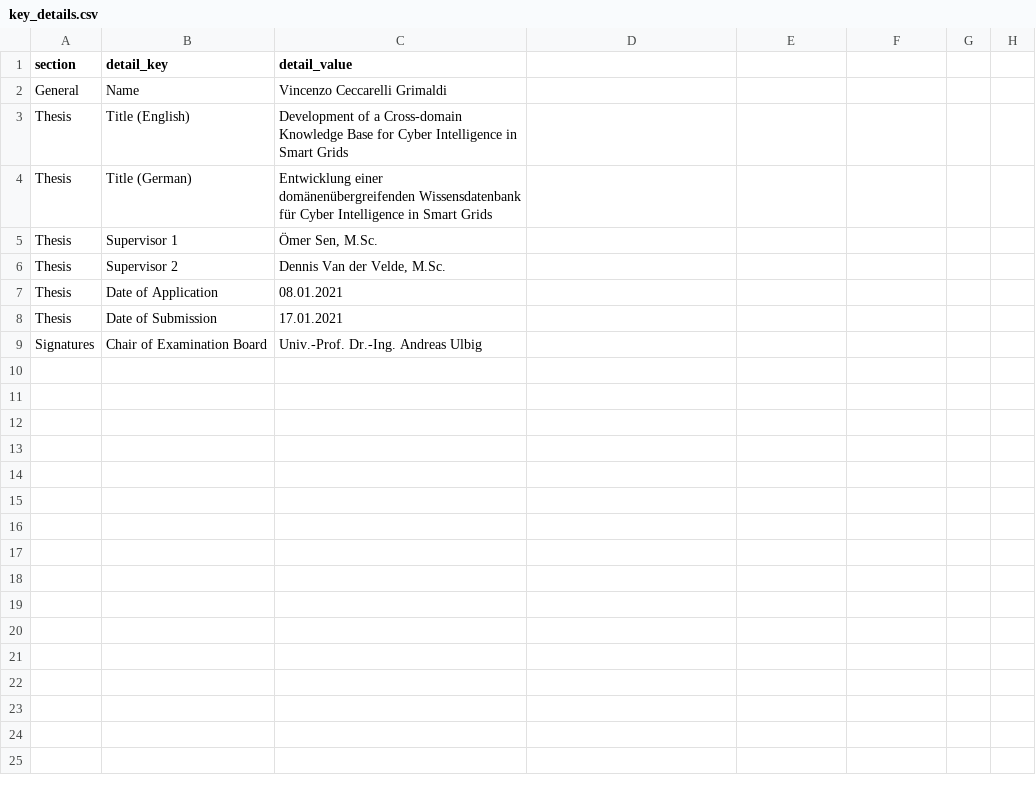
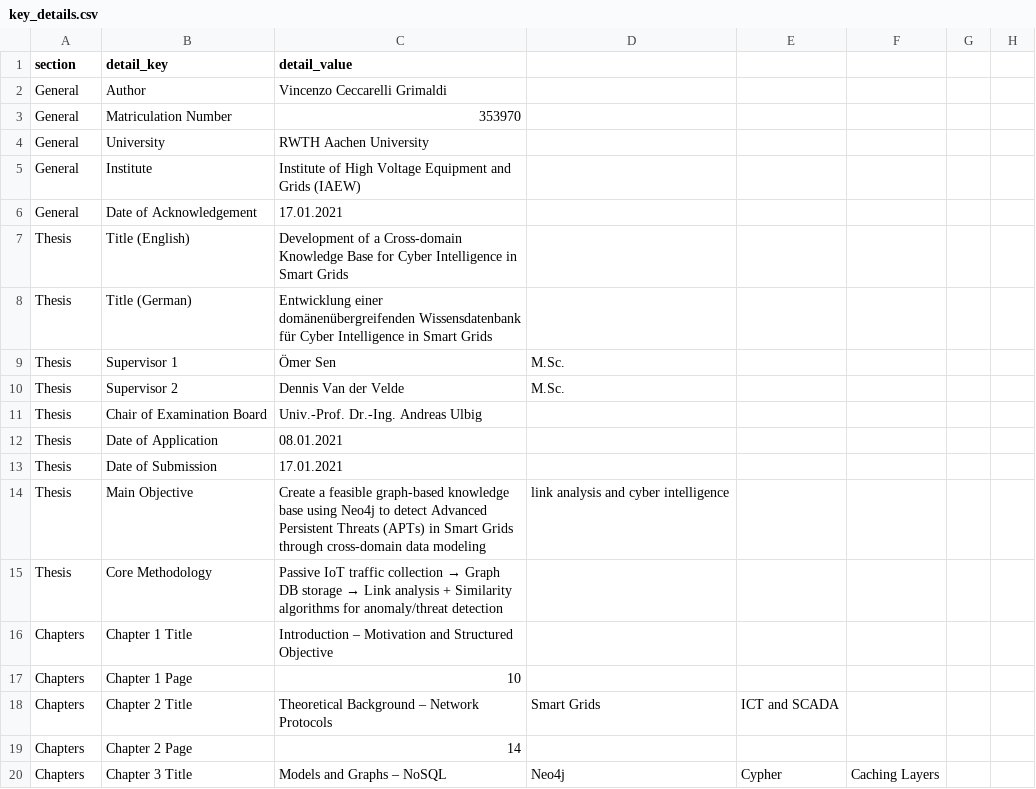
Before and after one commit to iceccarelli/Bachelor_Thesis_Vincenzo_Grimaldi_Urkunde, a CSV file: data/key_details.csv, drawn as a sheet; only a part is shown; the diff covers the shown part only.

Commit message:
Update key_details.csv with additional thesis details

```diff
--- a/data/key_details.csv
+++ b/data/key_details.csv
@@ -1,9 +1,20 @@
 section,detail_key,detail_value
-General,Name,Vincenzo Ceccarelli Grimaldi
+General,Author,Vincenzo Ceccarelli Grimaldi
+General,Matriculation Number,353970
+General,University,RWTH Aachen University
+General,Institute,Institute of High Voltage Equipment and Grids (IAEW)
+General,Date of Acknowledgement,17.01.2021
 Thesis,Title (English),Development of a Cross-domain Knowledge Base for Cyber Intelligence in Smart Grids
 Thesis,Title (German),Entwicklung einer domänenübergreifenden Wissensdatenbank für Cyber Intelligence in Smart Grids
-Thesis,"Supervisor 1","Ömer Sen, M.Sc."
-Thesis,"Supervisor 2","Dennis Van der Velde, M.Sc."
+Thesis,Supervisor 1,Ömer Sen, M.Sc.
+Thesis,Supervisor 2,Dennis Van der Velde, M.Sc.
+Thesis,Chair of Examination Board,Univ.-Prof. Dr.-Ing. Andreas Ulbig
 Thesis,Date of Application,08.01.2021
 Thesis,Date of Submission,17.01.2021
-Signatures,"Chair of Examination Board","Univ.-Prof. Dr.-Ing. Andreas Ulbig"
+Thesis,Main Objective,Create a feasible graph-based knowledge base using Neo4j to detect Advanced Persistent Threats (APTs) in Smart Grids through cross-domain data modeling, link analysis and cyber intelligence
+Thesis,Core Methodology,Passive IoT traffic collection → Graph DB storage → Link analysis + Similarity algorithms for anomaly/threat detection
+Chapters,Chapter 1 Title,Introduction – Motivation and Structured Objective
+Chapters,Chapter 1 Page,10
+Chapters,Chapter 2 Title,Theoretical Background – Network Protocols, Smart Grids, ICT and SCADA
+Chapters,Chapter 2 Page,14
+Chapters,Chapter 3 Title,Models and Graphs – NoSQL, Neo4j, Cypher, Caching Layers
```
Also changed, not shown: 28 added rows elsewhere in this file.
